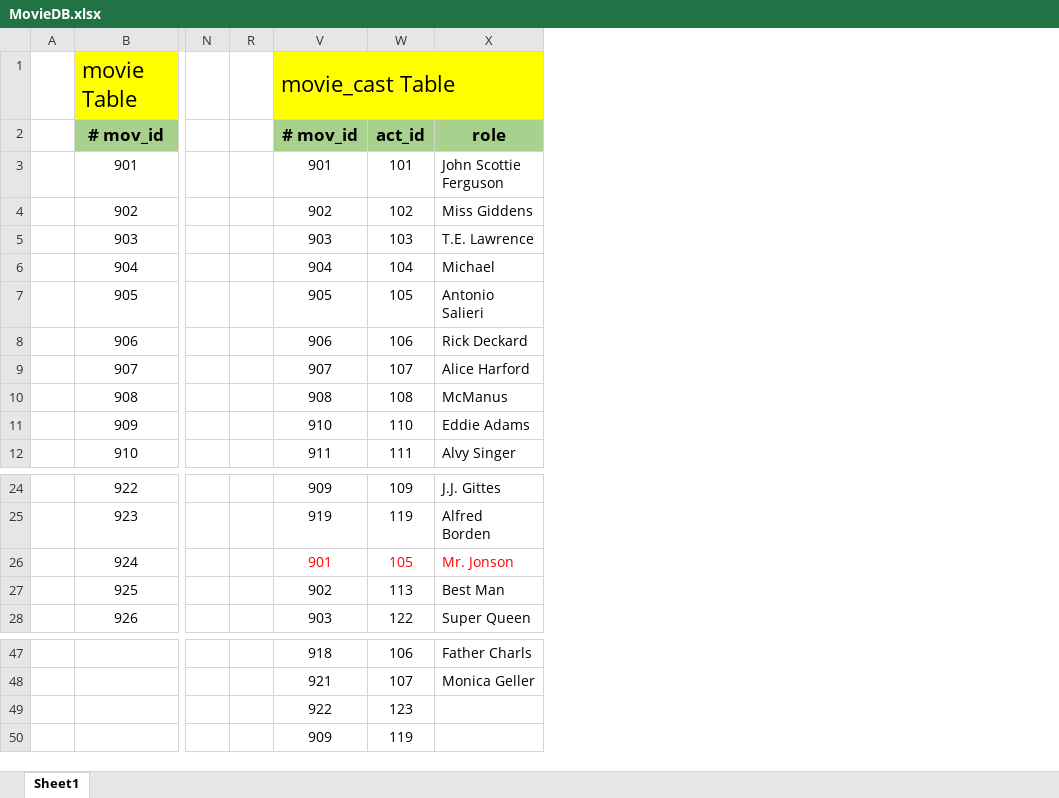
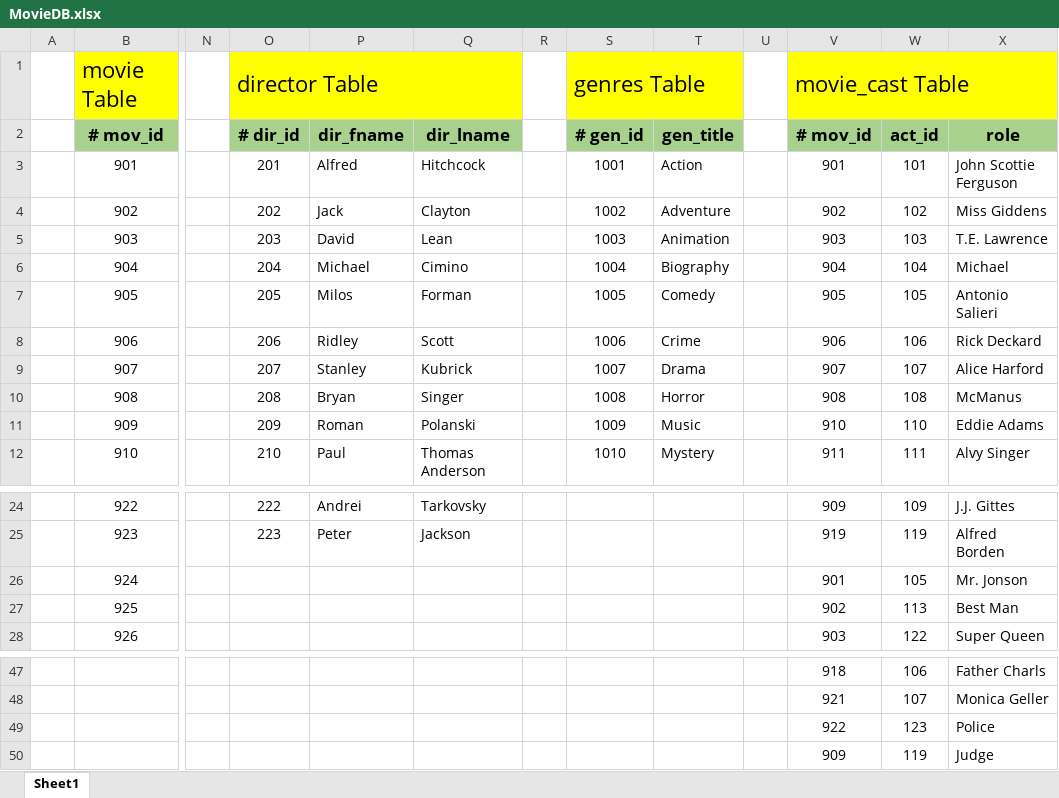
Before and after one commit to SaleelAssignment/assignment, an Excel workbook: Home Covid19/Movie/MovieDB.xlsx, sheet Sheet1, drawn as a sheet; only a part is shown, gaps mark what is left out; values as stored, in another font and other column widths than the file's, no borders; the diff names each change by its address in the sheet, - before the commit and + after, or states it on an @@ line.

```diff
--- a/Home Covid19/Movie/MovieDB.xlsx (sheet Sheet1)
+++ b/Home Covid19/Movie/MovieDB.xlsx (sheet Sheet1)
@@ column O (# dir_id) unhidden, row 1: director Table; rows 3-12: 201 | 202 | 203 | 204 | 205 | 206 | 207 | 208 | 209 | 210; rows 24-25: 222 | 223 @@
@@ column P (dir_fname) unhidden, rows 3-12: Alfred | Jack | David | Michael | Milos | Ridley | Stanley | Bryan | Roman | Paul; rows 24-25: Andrei | Peter @@
@@ column Q (dir_lname) unhidden, rows 3-12: Hitchcock | Clayton | Lean | Cimino | Forman | Scott | Kubrick | Singer | Polanski | Thomas Anderson; rows 24-25: Tarkovsky | Jackson @@
@@ column S (# gen_id) unhidden, row 1: genres Table; rows 3-12: 1001 | 1002 | 1003 | 1004 | 1005 | 1006 | 1007 | 1008 | 1009 | 1010 @@
@@ column T (gen_title) unhidden, rows 3-12: Action | Adventure | Animation | Biography | Comedy | Crime | Drama | Horror | Music | Mystery @@
@@ column U unhidden, empty @@
-V26:X26 text colour: #FF0000
+V26:X26 text colour: black
-X49 (role): (empty)
+X49 (role): Police
-X50 (role): (empty)
+X50 (role): Judge
```
Also changed, not shown: 1 other file.
